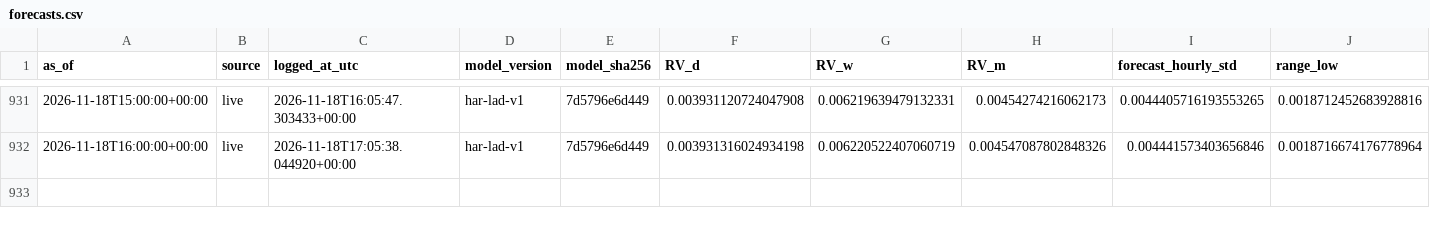
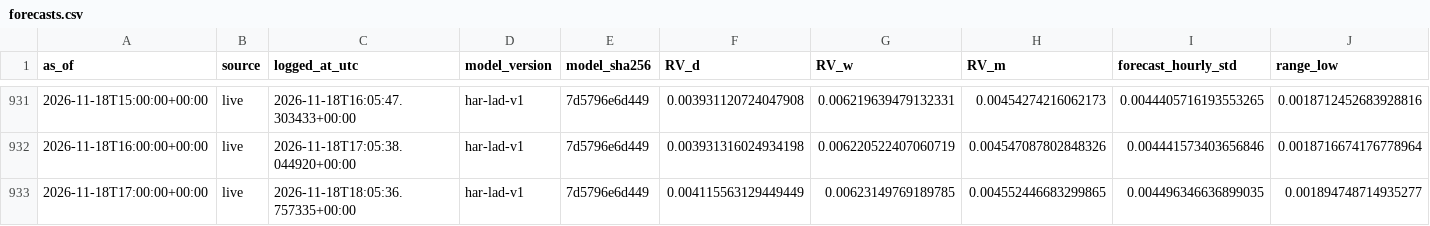
Before and after one commit to Aymane-A/AtlasQuant-, a CSV file: ai-service/data/live/forecasts.csv, drawn as a sheet; only a part is shown, gaps mark what is left out; rows hold the shown columns only; the diff names each change by its address in the sheet, - before the commit and + after, or states it on an @@ line.

```diff
--- a/ai-service/data/live/forecasts.csv
+++ b/ai-service/data/live/forecasts.csv
+row 933: 2026-11-18T17:00:00+00:00 | live | 2026-11-18T18:05:36.757335+00:00 | har-lad-v1 | 7d5796e6d449 | 0.004115563129449449 | 0.00623149769189785 | 0.004552446683299865 | 0.004496346636899035 | 0.001894748714935277
```
Also changed, not shown: ai-service/data/live/candles.csv, ai-service/data/live/run_log.csv.
